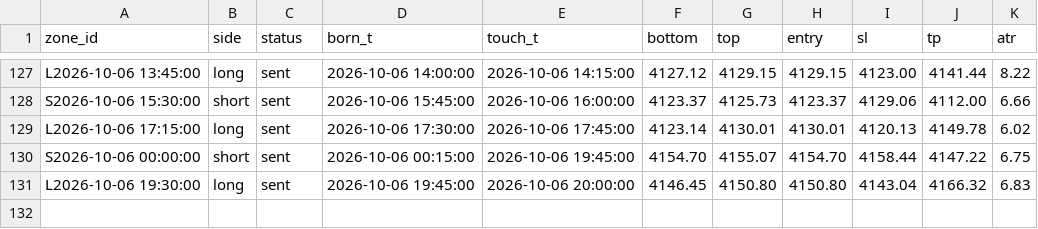
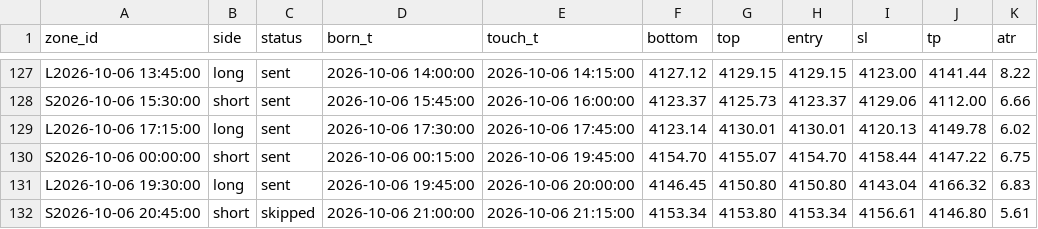
Before and after one commit to kureha722-arch/Signal-Gold, a CSV file: signals.csv, drawn as a sheet; only a part is shown, gaps mark what is left out; the diff names each change by its address in the sheet, - before the commit and + after, or states it on an @@ line.

```diff
--- a/signals.csv
+++ b/signals.csv
+row 132: S2026-10-06 20:45:00 | short | skipped | 2026-10-06 21:00:00 | 2026-10-06 21:15:00 | 4153.34 | 4153.80 | 4153.34 | 4156.61 | 4146.80 | 5.61
```
Also changed, not shown: bars.csv, 1 other file.
